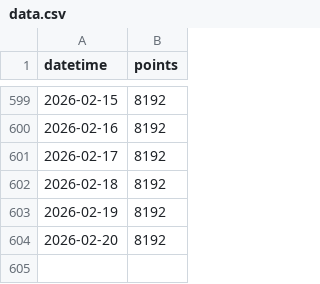
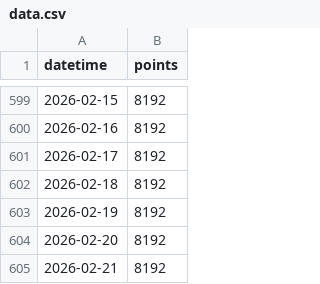
Before and after one commit to adeshpande03/LeetCode-Points-Graph, a CSV file: data.csv, drawn as a sheet; only a part is shown, gaps mark what is left out.

Commit message:
Update points_graph_rounded_corners.png

```diff
--- a/data.csv
+++ b/data.csv
@@ -604 +604,2 @@ datetime,points
 2026-02-20,8192
+2026-02-21,8192
```
Also changed, not shown: 2 other files.
